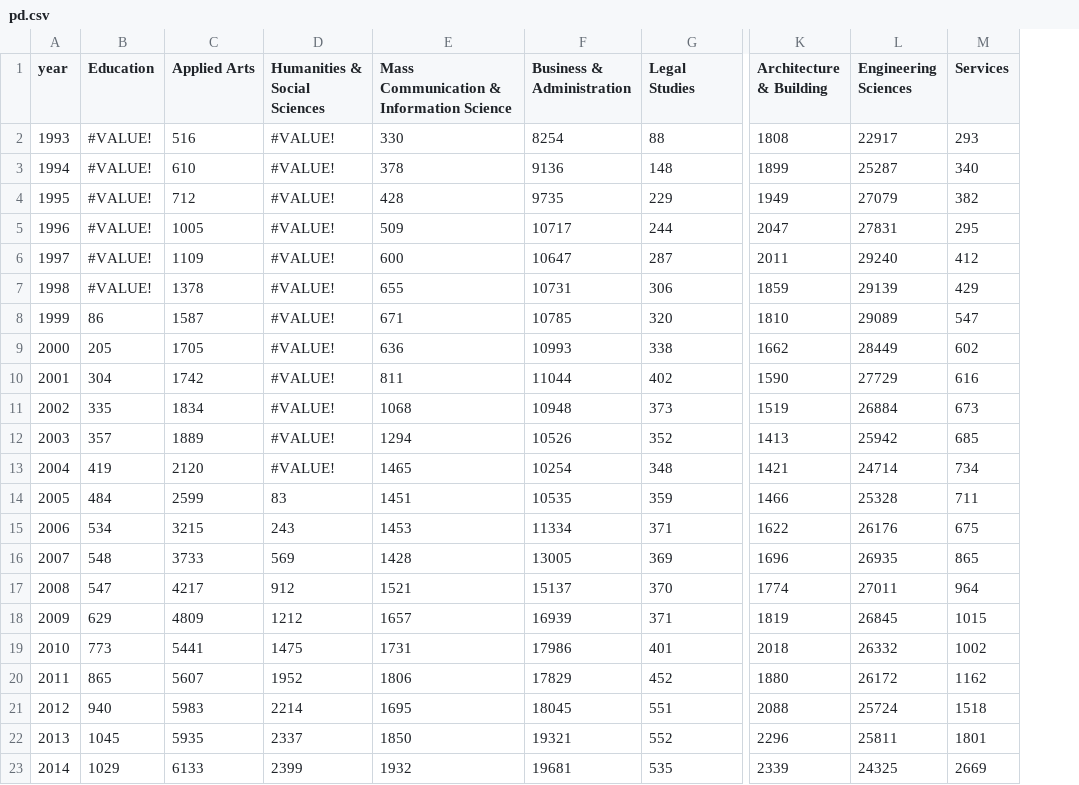
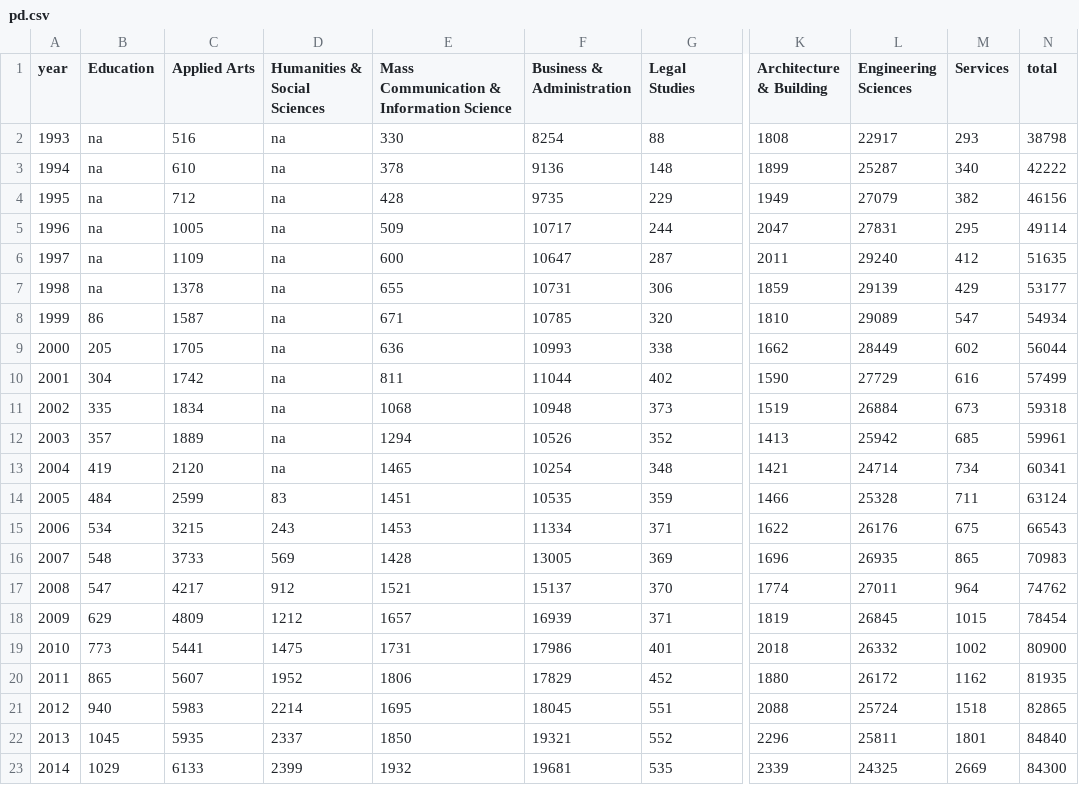
Before and after one commit to zillding/cs5224, a CSV file: scripts/csv/enrolment/pd.csv, drawn as a sheet; only a part is shown, gaps mark what is left out; the diff names each change by its address in the sheet, - before the commit and + after, or states it on an @@ line.

```diff
--- a/scripts/csv/enrolment/pd.csv
+++ b/scripts/csv/enrolment/pd.csv
+column N (total), rows 2-23: 38798 | 42222 | 46156 | 49114 | 51635 | 53177 | 54934 | 56044 | 57499 | 59318 | 59961 | 60341 | 63124 | 66543 | 70983 | 74762 | 78454 | 80900 | 81935 | 82865 | 84840 | 84300
-B2:B7 (Education): #VALUE!
+B2:B7 (Education): na
-D2:D13 (Humanities & Social Sciences): #VALUE!
+D2:D13 (Humanities & Social Sciences): na
```
Also changed, not shown: scripts/csv/enrolment/hd.csv, scripts/csv/enrolment/pad.csv, 8 other files.
